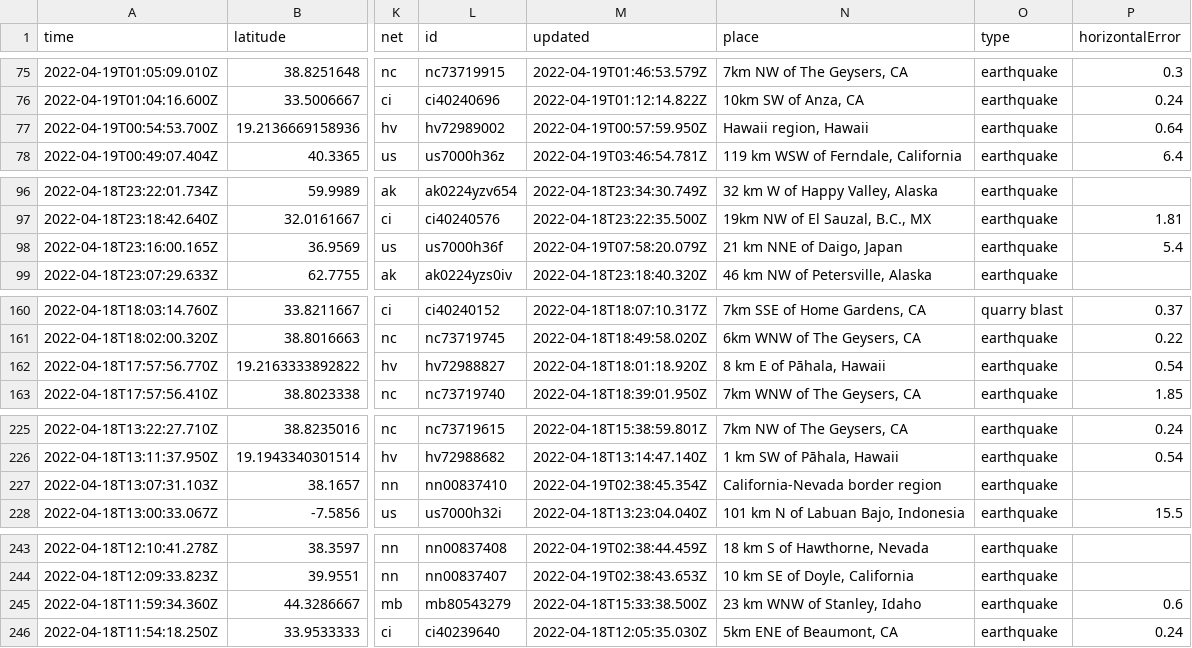
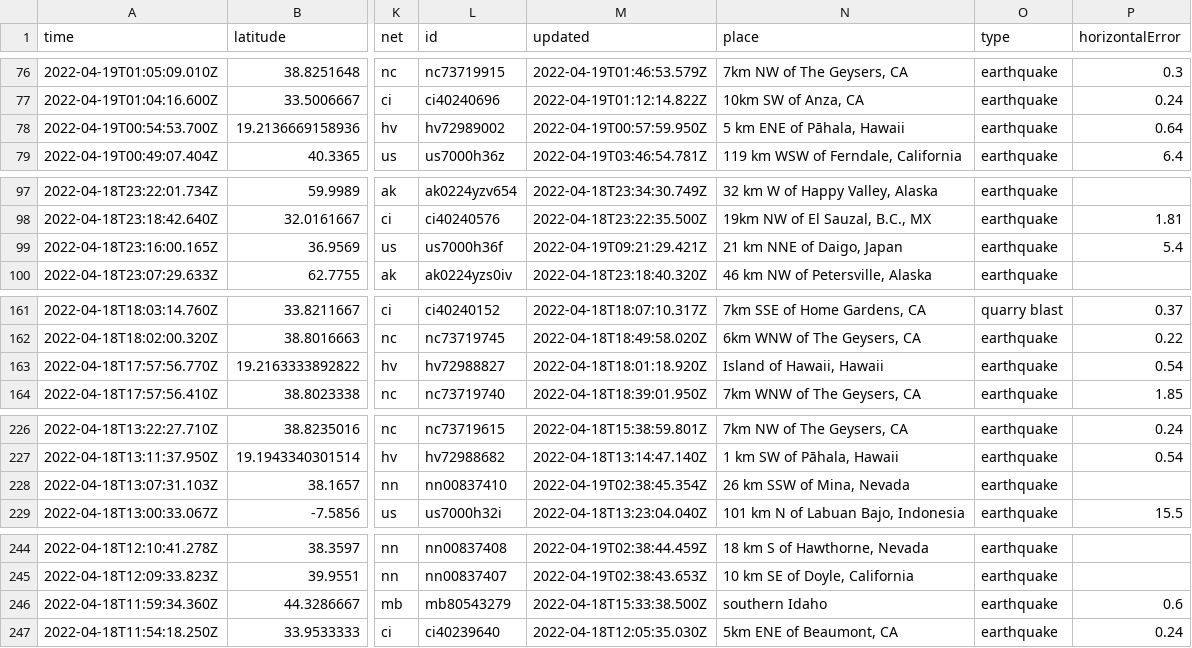
Before and after one commit to cveltri/my-data-robot, a CSV file: usgs_current.csv, drawn as a sheet; only a part is shown, gaps mark what is left out; addresses are those after the commit; the diff covers the shown part only; the diff names each change by its address in the sheet, - before the commit and + after, or states it on an @@ line.

```diff
--- a/usgs_current.csv
+++ b/usgs_current.csv
-N78 (place): Hawaii region, Hawaii
+N78 (place): 5 km ENE of Pāhala, Hawaii
-M99 (updated): 2022-04-19T07:58:20.079Z
+M99 (updated): 2022-04-19T09:21:29.421Z
-N163 (place): 8 km E of Pāhala, Hawaii
+N163 (place): Island of Hawaii, Hawaii
-N228 (place): California-Nevada border region
+N228 (place): 26 km SSW of Mina, Nevada
-N246 (place): 23 km WNW of Stanley, Idaho
+N246 (place): southern Idaho
```
Also changed, not shown: 1 added row, 4 removed rows and 5 edited cells elsewhere in this file.
